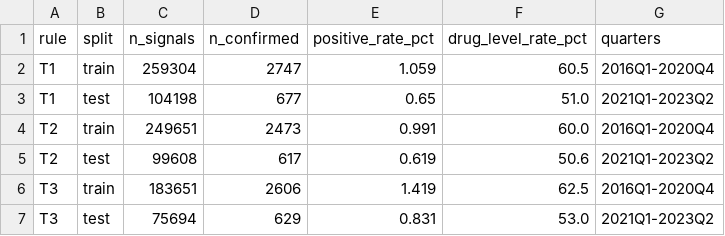
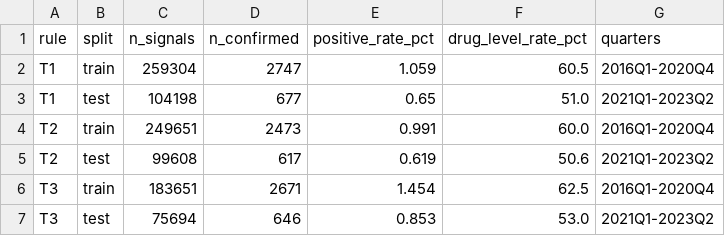
Before and after one commit to zaiba6/faers-signal-confirmation, a CSV file: figures/D_train_test_split.csv, drawn as a sheet.

```diff
--- a/figures/D_train_test_split.csv
+++ b/figures/D_train_test_split.csv
@@ -5,3 +5,3 @@ T2,train,249651,2473,0.991,60.0,2016Q1-2020Q4
 T2,test,99608,617,0.619,50.6,2021Q1-2023Q2
-T3,train,183651,2606,1.419,62.5,2016Q1-2020Q4
-T3,test,75694,629,0.831,53.0,2021Q1-2023Q2
+T3,train,183651,2671,1.454,62.5,2016Q1-2020Q4
+T3,test,75694,646,0.853,53.0,2021Q1-2023Q2
```
Also changed, not shown: figures/B_dataset_counts.csv, figures/C_ror_prr_by_label.csv, 2 other files.
